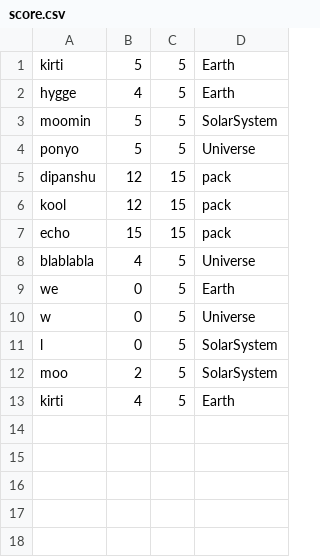
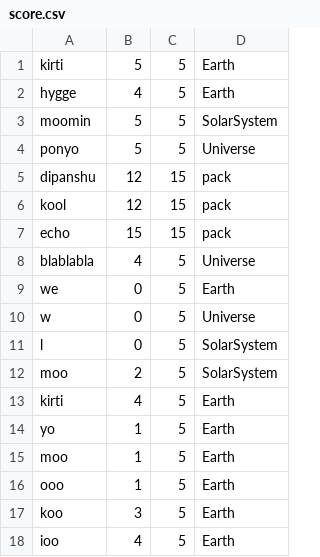
Before and after one commit to Kirtisthrestha/quiz, a CSV file: score.csv, drawn as a sheet; the diff names each change by its address in the sheet, - before the commit and + after, or states it on an @@ line.

```diff
--- a/score.csv
+++ b/score.csv
+row 14: yo | 1 | 5 | Earth
+row 15: moo | 1 | 5 | Earth
+row 16: ooo | 1 | 5 | Earth
+row 17: koo | 3 | 5 | Earth
+row 18: ioo | 4 | 5 | Earth
```
Also changed, not shown: 1 other file.
